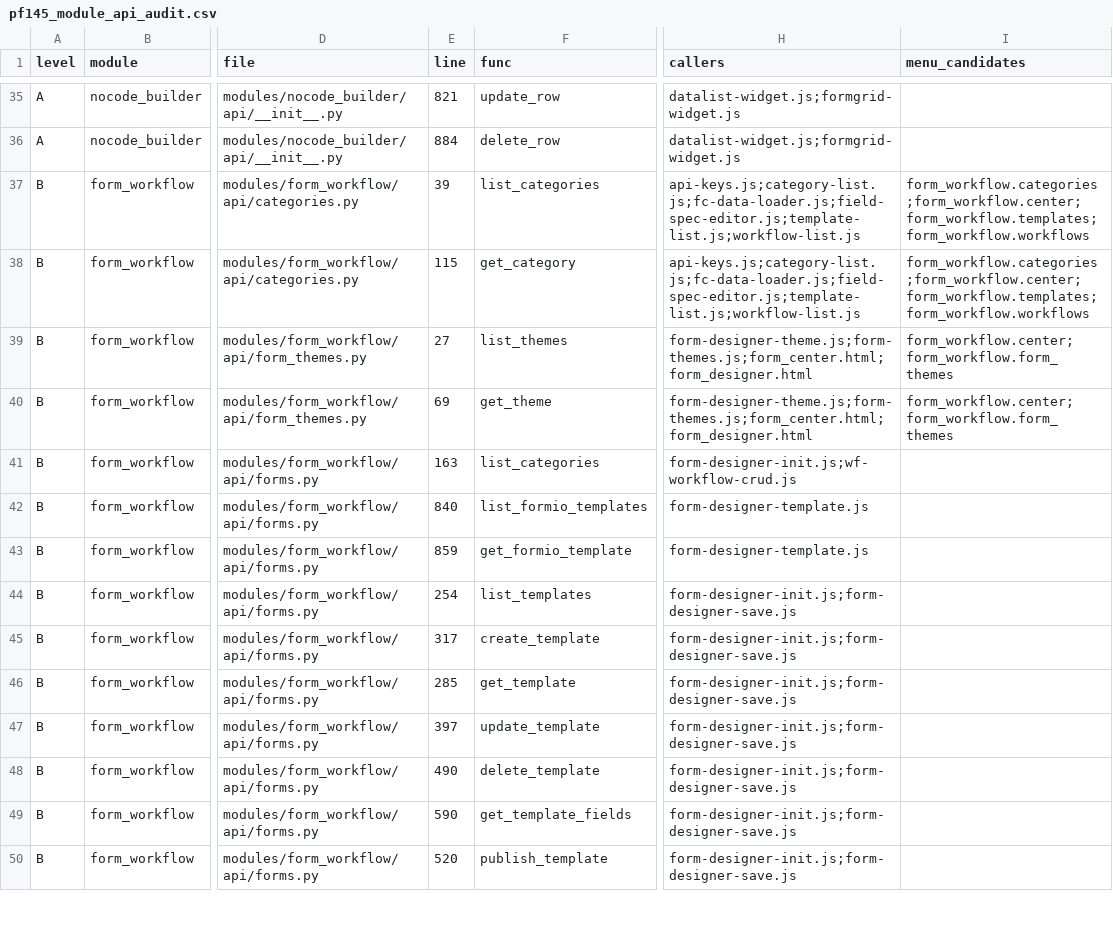
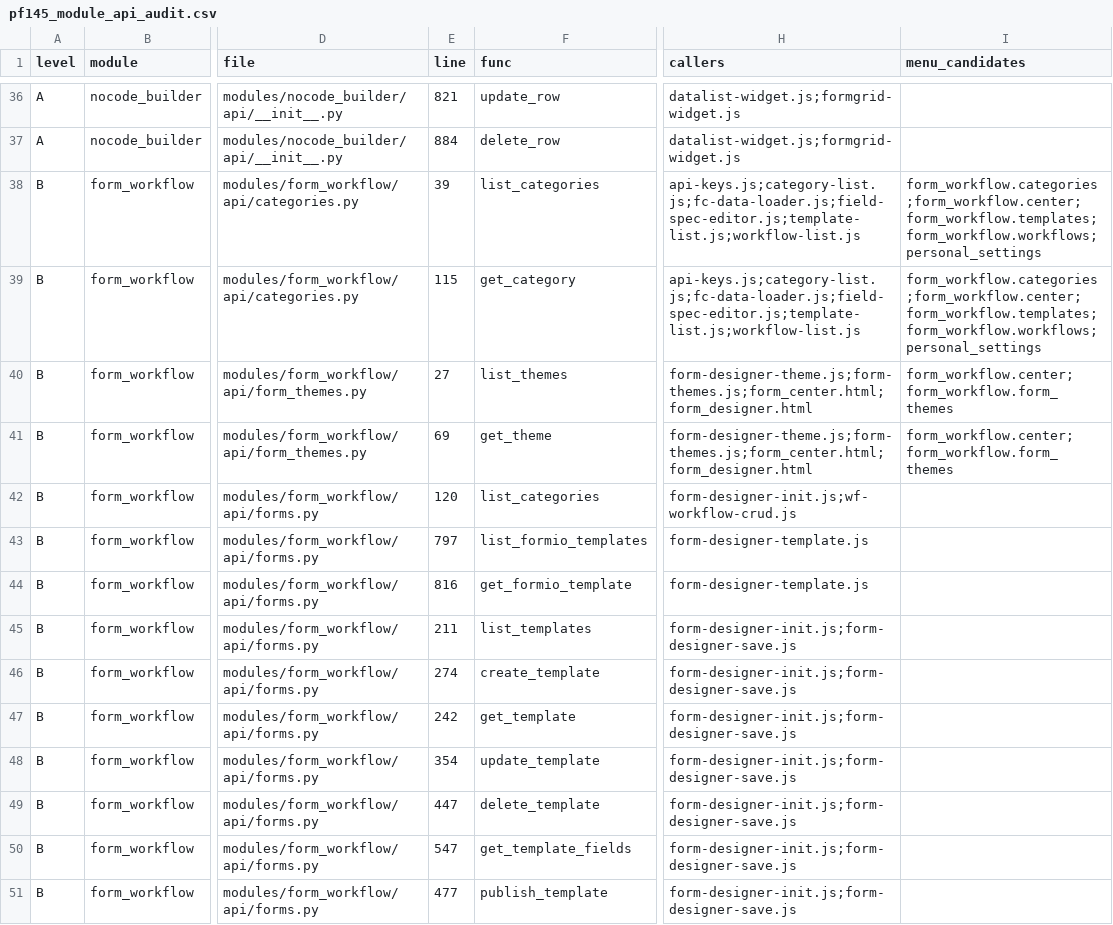
Before and after one commit to ethan-beakmask/BeakPlatform, a CSV file: dev-notes/pf145_module_api_audit.csv, drawn as a sheet; only a part is shown, gaps mark what is left out; addresses are those after the commit; the diff covers the shown part only; the diff names each change by its address in the sheet, - before the commit and + after, or states it on an @@ line.

```diff
--- a/dev-notes/pf145_module_api_audit.csv
+++ b/dev-notes/pf145_module_api_audit.csv
-I38:I39 (menu_candidates): form_workflow.categories;form_workflow.center;form_workflow.templates;form_workflow.workflows
+I38:I39 (menu_candidates): form_workflow.categories;form_workflow.center;form_workflow.templates;form_workflow.workflows;personal_settings
-E42 (line): 163
+E42 (line): 120
-E43 (line): 840
+E43 (line): 797
-E44 (line): 859
+E44 (line): 816
-E45 (line): 254
+E45 (line): 211
-E46 (line): 317
+E46 (line): 274
-E47 (line): 285
+E47 (line): 242
-E48 (line): 397
+E48 (line): 354
-E49 (line): 490
+E49 (line): 447
-E50 (line): 590
+E50 (line): 547
-E51 (line): 520
+E51 (line): 477
```
Also changed, not shown: 1 added row, 4 removed rows and 79 edited cells elsewhere in this file, 8 other files.
